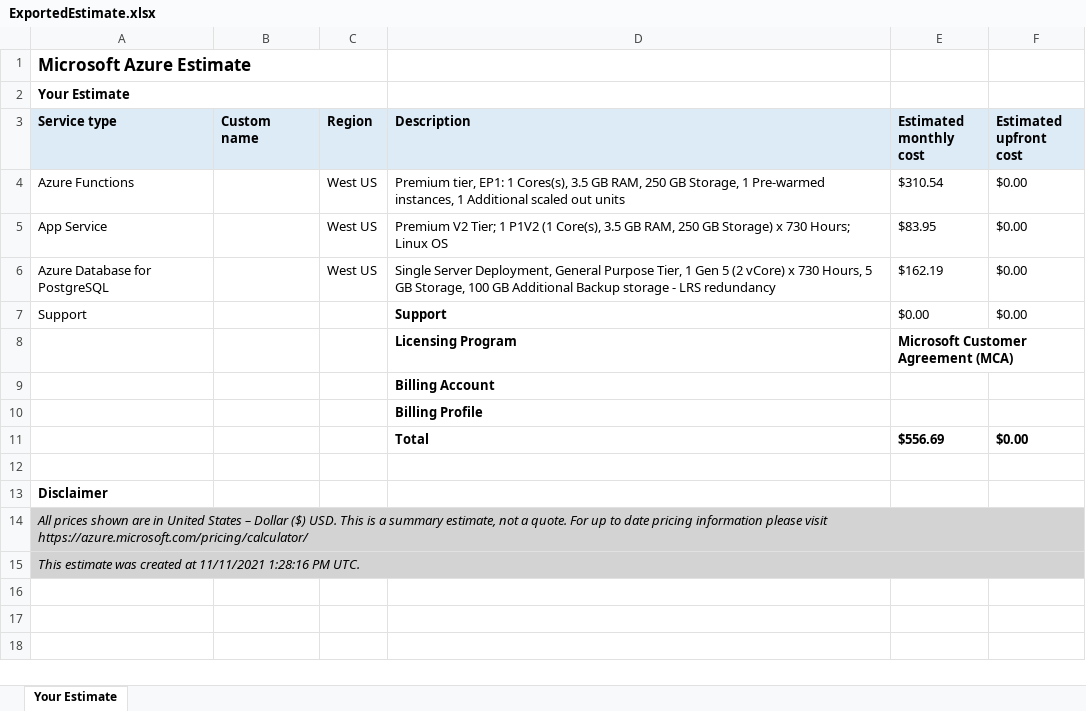
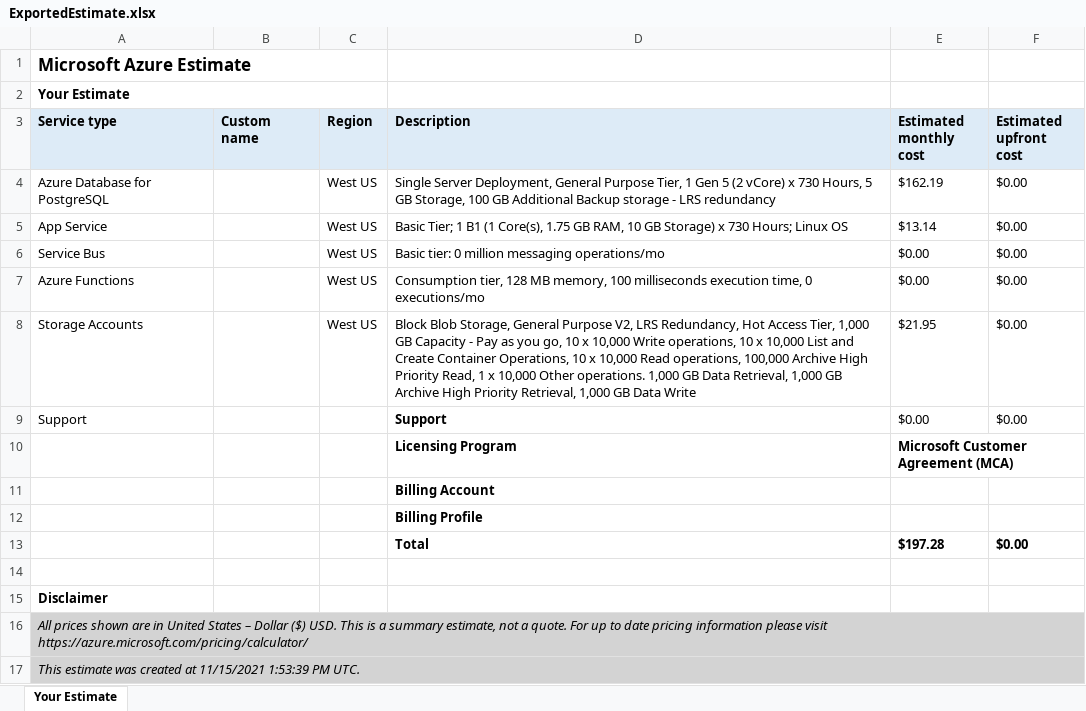
Before and after one commit to mrsethsamuel/nd081-c3-Migrating-Non-Native-Cloud-Applications-project-starter, an Excel workbook: ExportedEstimate.xlsx, sheet Your Estimate, drawn as a sheet; values as stored, in another font and other column widths than the file's, no borders; removed rows and columns are numbered as before the commit, all else as after; the diff names each change by its address in the sheet, - before the commit and + after, or states it on an @@ line.

Commit message:
Updated Estimate

```diff
--- a/ExportedEstimate.xlsx (sheet Your Estimate)
+++ b/ExportedEstimate.xlsx (sheet Your Estimate)
-row 4: Azure Functions |  | West US | Premium tier, EP1: 1 Cores(s), 3.5 GB RAM, 250 GB Storage, 1 Pre-warmed instances, 1 Additional scaled out units | $310.54 | $0.00
-row 5: App Service |  | West US | Premium V2 Tier; 1 P1V2 (1 Core(s), 3.5 GB RAM, 250 GB Storage) x 730 Hours; Linux OS | $83.95 | $0.00
+row 5: App Service |  | West US | Basic Tier; 1 B1 (1 Core(s), 1.75 GB RAM, 10 GB Storage) x 730 Hours; Linux OS | $13.14 | $0.00
+row 6: Service Bus |  | West US | Basic tier: 0 million messaging operations/mo | $0.00 | $0.00
+row 7: Azure Functions |  | West US | Consumption tier, 128 MB memory, 100 milliseconds execution time, 0 executions/mo | $0.00 | $0.00
+row 8: Storage Accounts |  | West US | Block Blob Storage, General Purpose V2, LRS Redundancy, Hot Access Tier, 1,000 GB Capacity - Pay as you go, 10 x 10,000 Write operations, 10 x 10,000 List and Create Container Operations, 10 x 10,000 Read operations, 100,000 Archive High Priority Read, 1 x 10,000 Other operations. 1,000 GB Data Retrieval, 1,000 GB Archive High Priority Retrieval, 1,000 GB Data Write | $21.95 | $0.00
-E13 (Estimated monthly cost): $556.69
+E13 (Estimated monthly cost): $197.28
-A17 (Service type): …created at 11/11/2021 1:28:16 PM UTC.
+A17 (Service type): …created at 11/15/2021 1:53:39 PM UTC.
```
Also changed, not shown: 1 other file.
